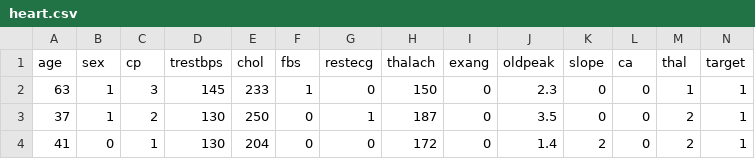
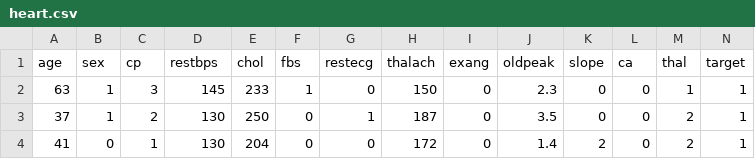
Before and after one commit to lehoanggiavi/ThuThap-XuLyData, a CSV file: Code/heart.csv, drawn as a sheet; only a part is shown.

```diff
--- a/Code/heart.csv
+++ b/Code/heart.csv
@@ -1,2 +1,2 @@
-age,sex,cp,trestbps,chol,fbs,restecg,thalach,exang,oldpeak,slope,ca,thal,target
+age,sex,cp,restbps,chol,fbs,restecg,thalach,exang,oldpeak,slope,ca,thal,target
 63,1,3,145,233,1,0,150,0,2.3,0,0,1,1
```
Also changed, not shown: 2 other files.
